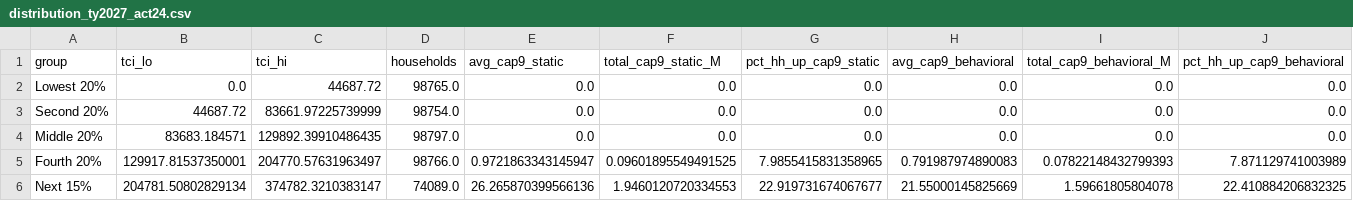
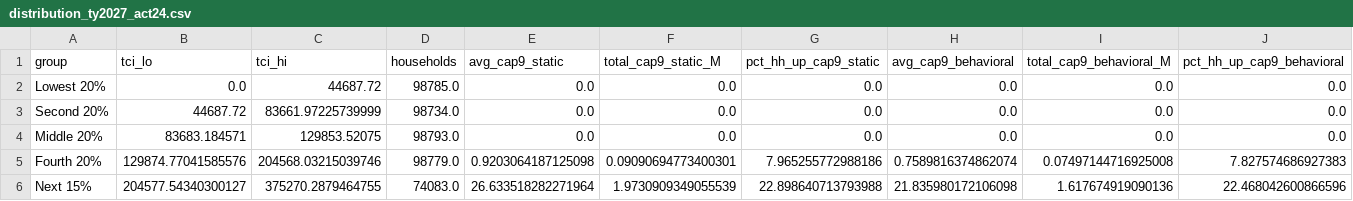
Before and after one commit to Hawaii-Appleseed/Census-Forecaster, a CSV file: site/data/capital-gains/distribution_ty2027_act24.csv, drawn as a sheet; only a part is shown; the diff covers the shown part only; the diff names each change by its address in the sheet, - before the commit and + after, or states it on an @@ line.

```diff
--- a/site/data/capital-gains/distribution_ty2027_act24.csv
+++ b/site/data/capital-gains/distribution_ty2027_act24.csv
-D2 (households): 98765.0
+D2 (households): 98785.0
-D3 (households): 98754.0
+D3 (households): 98734.0
-C4 (tci_hi): 129892.39910486435
+C4 (tci_hi): 129853.52075
-D4 (households): 98797.0
+D4 (households): 98793.0
-B5 (tci_lo): 129917.81537350001
+B5 (tci_lo): 129874.77041585576
-C5 (tci_hi): 204770.57631963497
+C5 (tci_hi): 204568.03215039746
-D5 (households): 98766.0
+D5 (households): 98779.0
-E5 (avg_cap9_static): 0.9721863343145947
+E5 (avg_cap9_static): 0.9203064187125098
-F5 (total_cap9_static_M): 0.09601895549491525
+F5 (total_cap9_static_M): 0.09090694773400301
-G5 (pct_hh_up_cap9_static): 7.9855415831358965
+G5 (pct_hh_up_cap9_static): 7.965255772988186
-H5 (avg_cap9_behavioral): 0.791987974890083
+H5 (avg_cap9_behavioral): 0.7589816374862074
-I5 (total_cap9_behavioral_M): 0.07822148432799393
+I5 (total_cap9_behavioral_M): 0.07497144716925008
-J5 (pct_hh_up_cap9_behavioral): 7.871129741003989
+J5 (pct_hh_up_cap9_behavioral): 7.827574686927383
-B6 (tci_lo): 204781.50802829134
+B6 (tci_lo): 204577.54340300127
-C6 (tci_hi): 374782.3210383147
+C6 (tci_hi): 375270.2879464755
-D6 (households): 74089.0
+D6 (households): 74083.0
-E6 (avg_cap9_static): 26.265870399566136
+E6 (avg_cap9_static): 26.633518282271964
-F6 (total_cap9_static_M): 1.9460120720334553
+F6 (total_cap9_static_M): 1.9730909349055539
-G6 (pct_hh_up_cap9_static): 22.919731674067677
+G6 (pct_hh_up_cap9_static): 22.898640713793988
-H6 (avg_cap9_behavioral): 21.55000145825669
+H6 (avg_cap9_behavioral): 21.835980172106098
-I6 (total_cap9_behavioral_M): 1.59661805804078
+I6 (total_cap9_behavioral_M): 1.617674919090136
-J6 (pct_hh_up_cap9_behavioral): 22.410884206832325
+J6 (pct_hh_up_cap9_behavioral): 22.468042600866596
```
Also changed, not shown: 58 edited cells elsewhere in this file, site/data/act-24/distribution_income_class.csv, site/data/act-24/distribution_quintile.csv, 22 other files.
